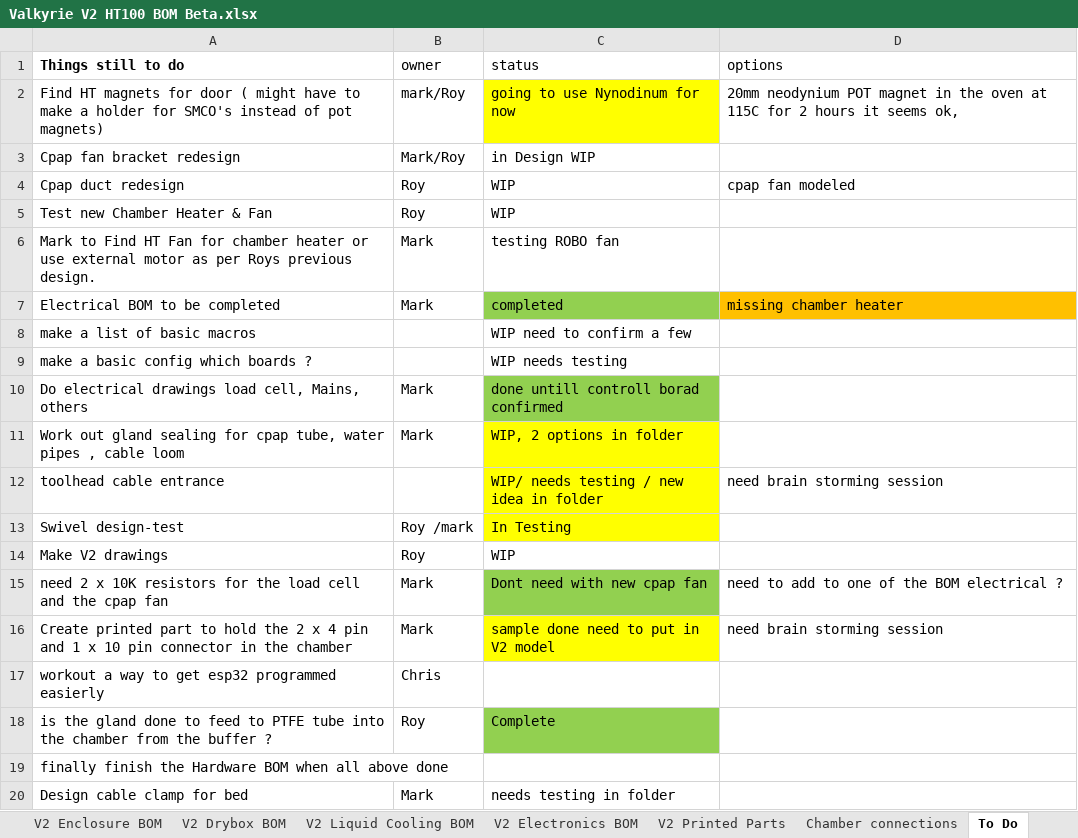
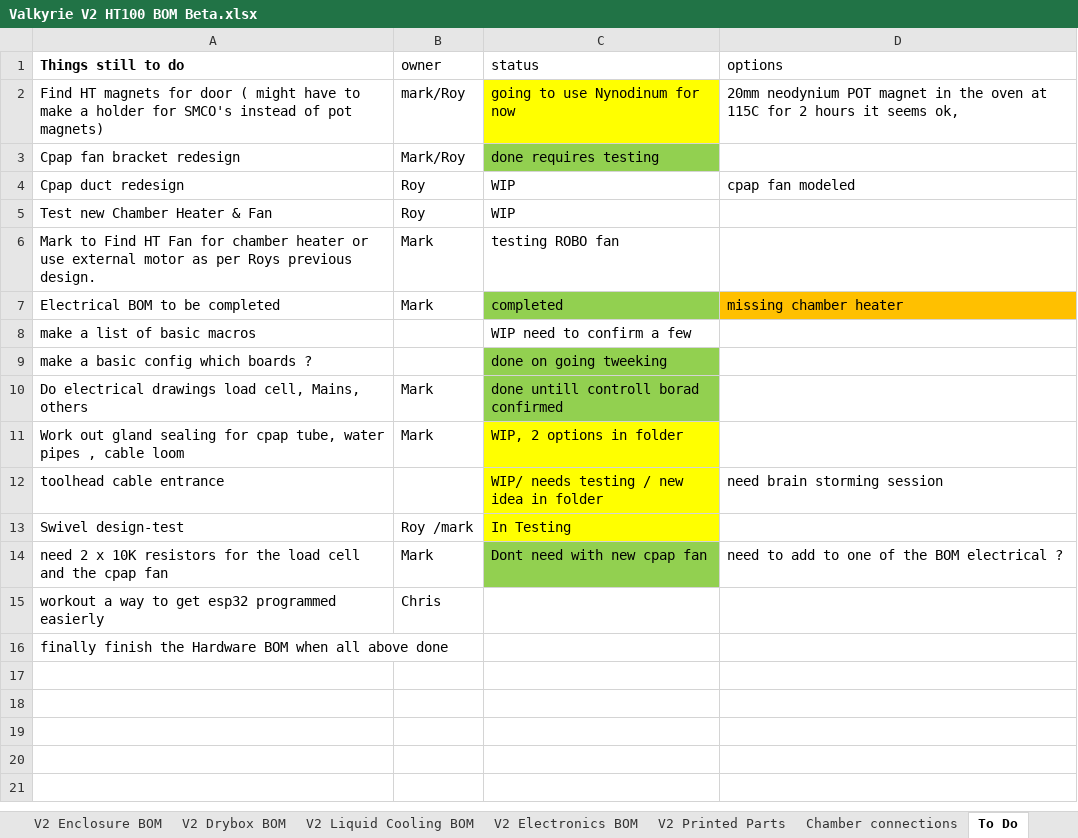
Before and after one commit to RoyBerntsenDesign/Project-Valkyrie, an Excel workbook: V2 BETA/BOM/Valkyrie V2 HT100 BOM Beta.xlsx, sheet To Do, drawn as a sheet; values as stored, in another font and other column widths than the file's, no borders; the diff names each change by its address in the sheet, - before the commit and + after, or states it on an @@ line.

```diff
--- a/V2 BETA/BOM/Valkyrie V2 HT100 BOM Beta.xlsx (sheet To Do)
+++ b/V2 BETA/BOM/Valkyrie V2 HT100 BOM Beta.xlsx (sheet To Do)
-C3 (status): in Design WIP
+C3 (status): done requires testing
-C3 fill: none
+C3 fill: #92D050
-C9 (status): WIP needs testing
+C9 (status): done on going tweeking
-C9 fill: none
+C9 fill: #92D050
-row 14: Make V2 drawings | Roy | WIP
-row 16: Create printed part to hold the 2 x 4 pin and 1 x 10 pin connector in the chamber | Mark | sample done need to put in V2 model | need brain storming session
-row 18: is the gland done to feed to PTFE tube into the chamber from the buffer ? | Roy | Complete
-row 20: Design cable clamp for bed | Mark | needs testing in folder
```
Also changed, not shown: V2 BETA/Valkyrie developing cost estimate.xlsx, 14 other files.
